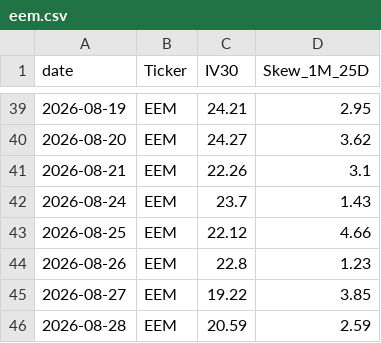
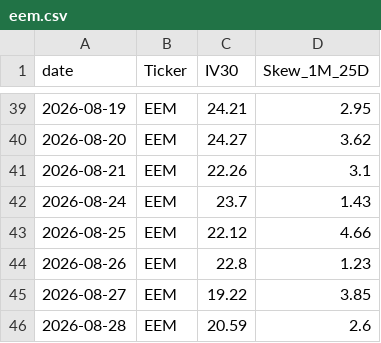
Before and after one commit to KieferOng/vol-dashboard, a CSV file: massive_historical_options_data/eem.csv, drawn as a sheet; only a part is shown, gaps mark what is left out.

```diff
--- a/massive_historical_options_data/eem.csv
+++ b/massive_historical_options_data/eem.csv
@@ -45,2 +45,2 @@ date,Ticker,IV30,Skew_1M_25D
 2026-08-27,EEM,19.22,3.85
-2026-08-28,EEM,20.59,2.59
+2026-08-28,EEM,20.59,2.6
```
Also changed, not shown: massive_historical_options_data/lqd.csv, massive_historical_options_data/spy.csv, 14 other files.
